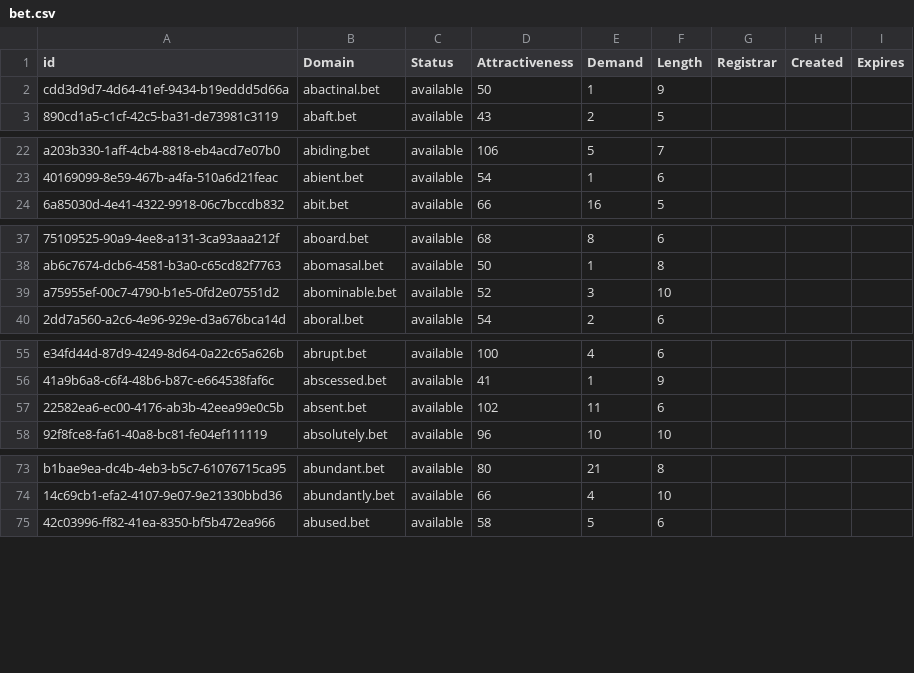
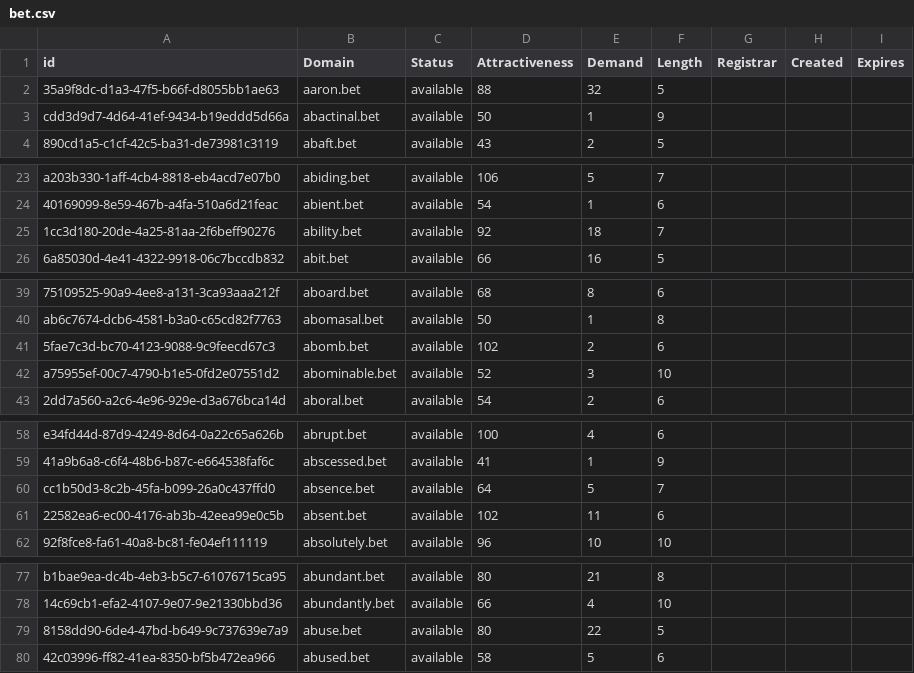
Before and after one commit to UniqueDomains/bet-oneword-domains, a CSV file: bet.csv, drawn as a sheet; only a part is shown, gaps mark what is left out; the diff covers the shown part only; the diff names each change by its address in the sheet, - before the commit and + after, or states it on an @@ line.

```diff
--- a/bet.csv
+++ b/bet.csv
+row 2: 35a9f8dc-d1a3-47f5-b66f-d8055bb1ae63 | aaron.bet | available | 88 | 32 | 5
+row 25: 1cc3d180-20de-4a25-81aa-2f6beff90276 | ability.bet | available | 92 | 18 | 7
+row 41: 5fae7c3d-bc70-4123-9088-9c9feecd67c3 | abomb.bet | available | 102 | 2 | 6
+row 60: cc1b50d3-8c2b-45fa-b099-26a0c437ffd0 | absence.bet | available | 64 | 5 | 7
+row 79: 8158dd90-6de4-47bd-b649-9c737639e7a9 | abuse.bet | available | 80 | 22 | 5
```
Also changed, not shown: 24 added rows and 2 edited cells elsewhere in this file, 2 other files.
